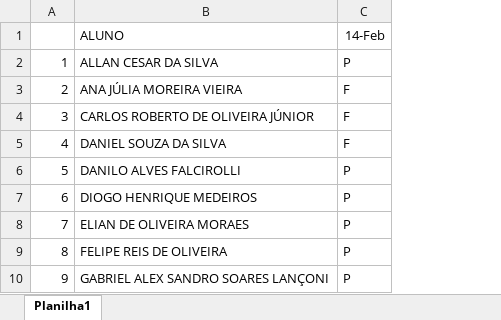
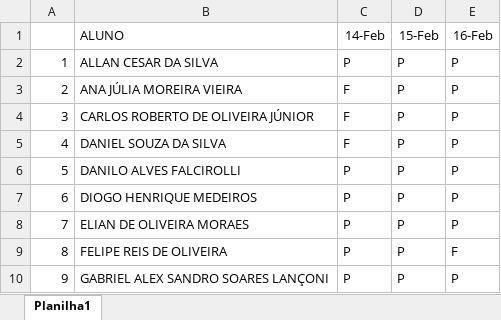
Before and after one commit to wellifabio/senai2022, an Excel workbook: 3des/Chamada.xlsx, sheet Planilha1, drawn as a sheet; only a part is shown; values as stored, in another font and other column widths than the file's, no borders; the diff names each change by its address in the sheet, - before the commit and + after, or states it on an @@ line.

Commit message:
fpoo aula07

```diff
--- a/3des/Chamada.xlsx (sheet Planilha1)
+++ b/3des/Chamada.xlsx (sheet Planilha1)
+column D (15-Feb), rows 2-10: all P
+column E (16-Feb), rows 2-10: P | P | P | P | P | P | P | F | P
```
